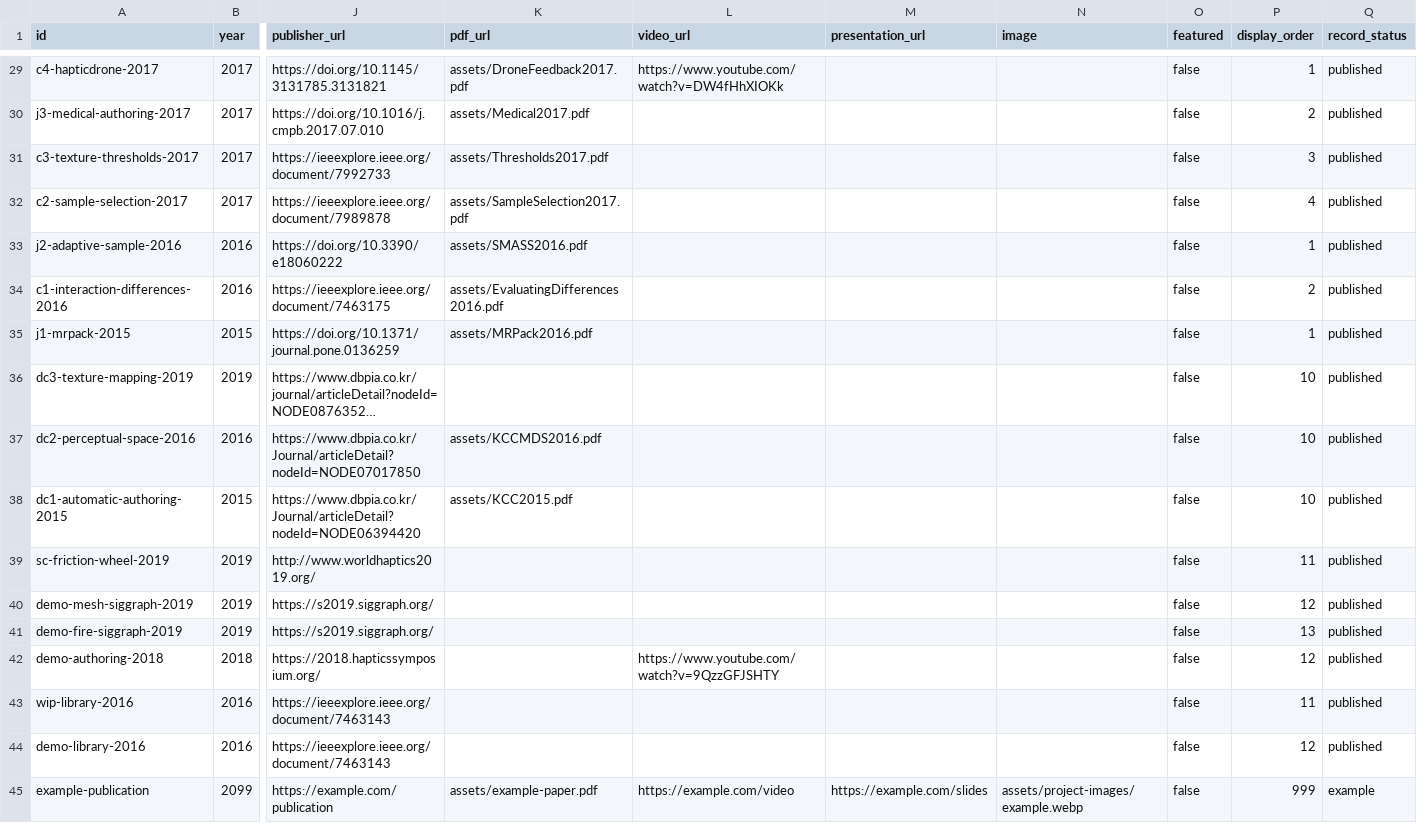
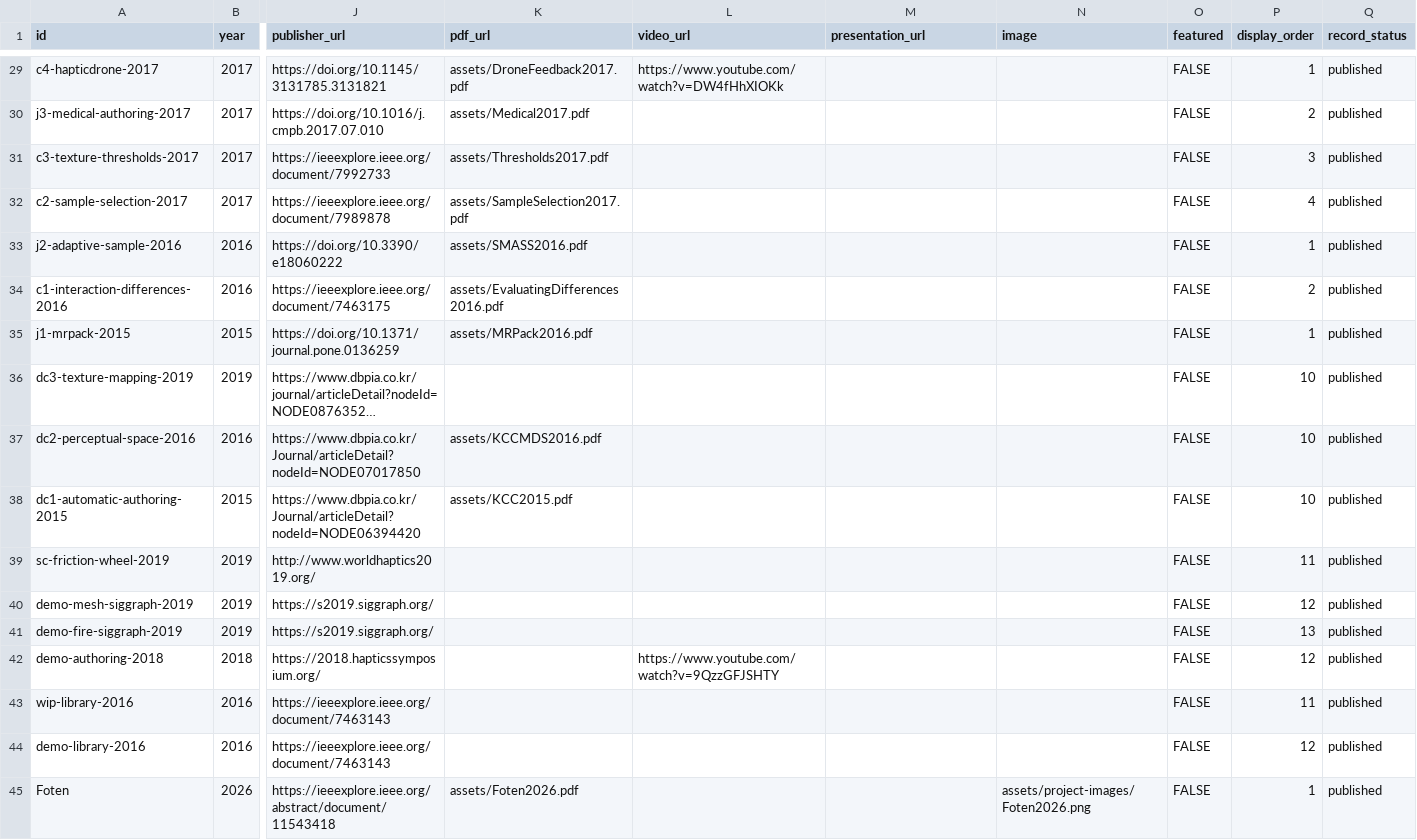
Before and after one commit to hassanwaseem/hassanwaseem.github.io, a CSV file: data/publications.csv, drawn as a sheet; only a part is shown, gaps mark what is left out; long unchanged cells end in …; removed rows and columns are numbered as before the commit, all else as after; rows hold the shown columns only; the diff covers the shown part only; the diff names each change by its address in the sheet, - before the commit and + after, or states it on an @@ line.

```diff
--- a/data/publications.csv
+++ b/data/publications.csv
-O29:O44 (featured): false
+O29:O44 (featured): FALSE
-row 45: example-publication | 2099 | https://example.com/publication | assets/example-paper.pdf | https://example.com/video | https://example.com/slides | assets/project-images/example.webp | false | 999 | example
+row 45: Foten | 2026 | https://ieeexplore.ieee.org/abstract/document/11543418 | assets/Foten2026.pdf |  |  | assets/project-images/Foten2026.png | FALSE | 1 | published
```
Also changed, not shown: 27 edited cells elsewhere in this file.
